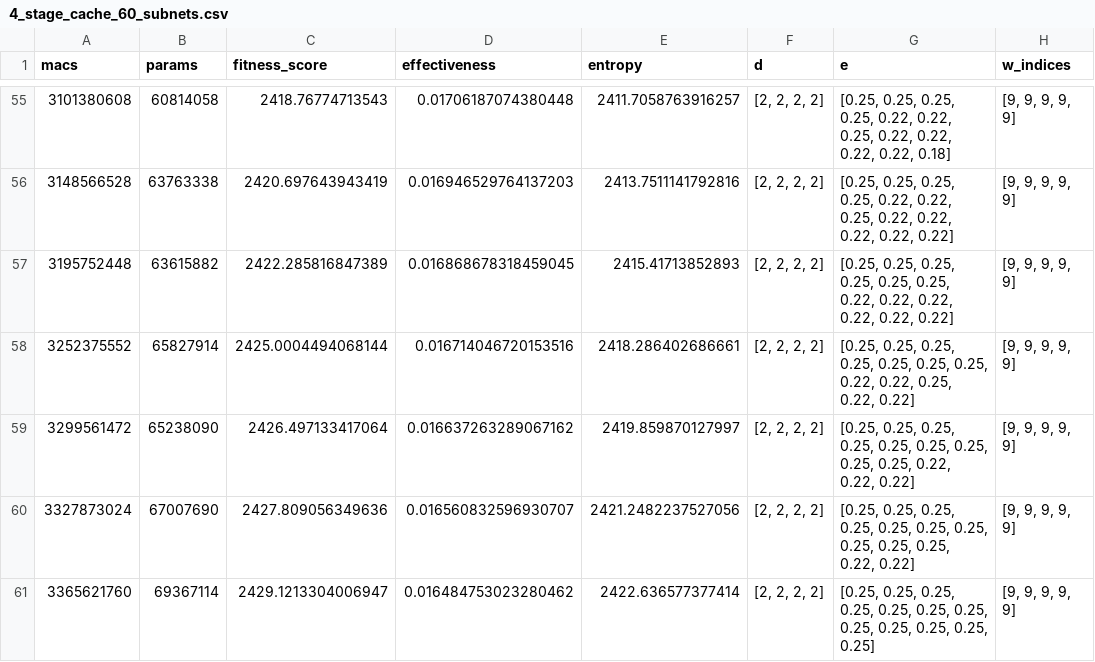
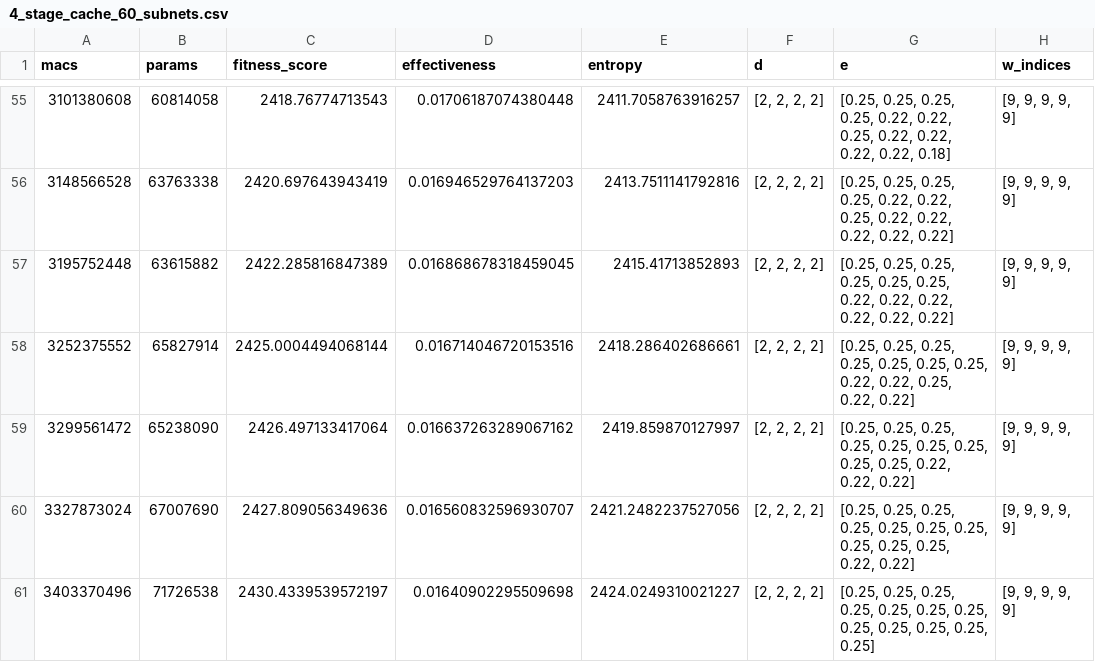
Before and after one commit to bostankhan6/DeepFedNAS, a CSV file: subnet_caches/4_stage_cache_60_subnets.csv, drawn as a sheet; only a part is shown, gaps mark what is left out; removed rows and columns are numbered as before the commit, all else as after; the diff names each change by its address in the sheet, - before the commit and + after, or states it on an @@ line.

Commit message:
Clarify setup and correct subnet cache endpoint metadata

```diff
--- a/subnet_caches/4_stage_cache_60_subnets.csv
+++ b/subnet_caches/4_stage_cache_60_subnets.csv
-row 61: 3365621760 | 69367114 | 2429.1213304006947 | 0.016484753023280462 | 2422.636577377414 | [2, 2, 2, 2] | [0.25, 0.25, 0.25, 0.25, 0.25, 0.25, 0.25, 0.25, 0.25, 0.25, 0.25, 0.25] | [9, 9, 9, 9, 9]
+row 61: 3403370496 | 71726538 | 2430.4339539572197 | 0.01640902295509698 | 2424.0249310021227 | [2, 2, 2, 2] | [0.25, 0.25, 0.25, 0.25, 0.25, 0.25, 0.25, 0.25, 0.25, 0.25, 0.25, 0.25] | [9, 9, 9, 9, 9]
```
Also changed, not shown: 1 other file.
